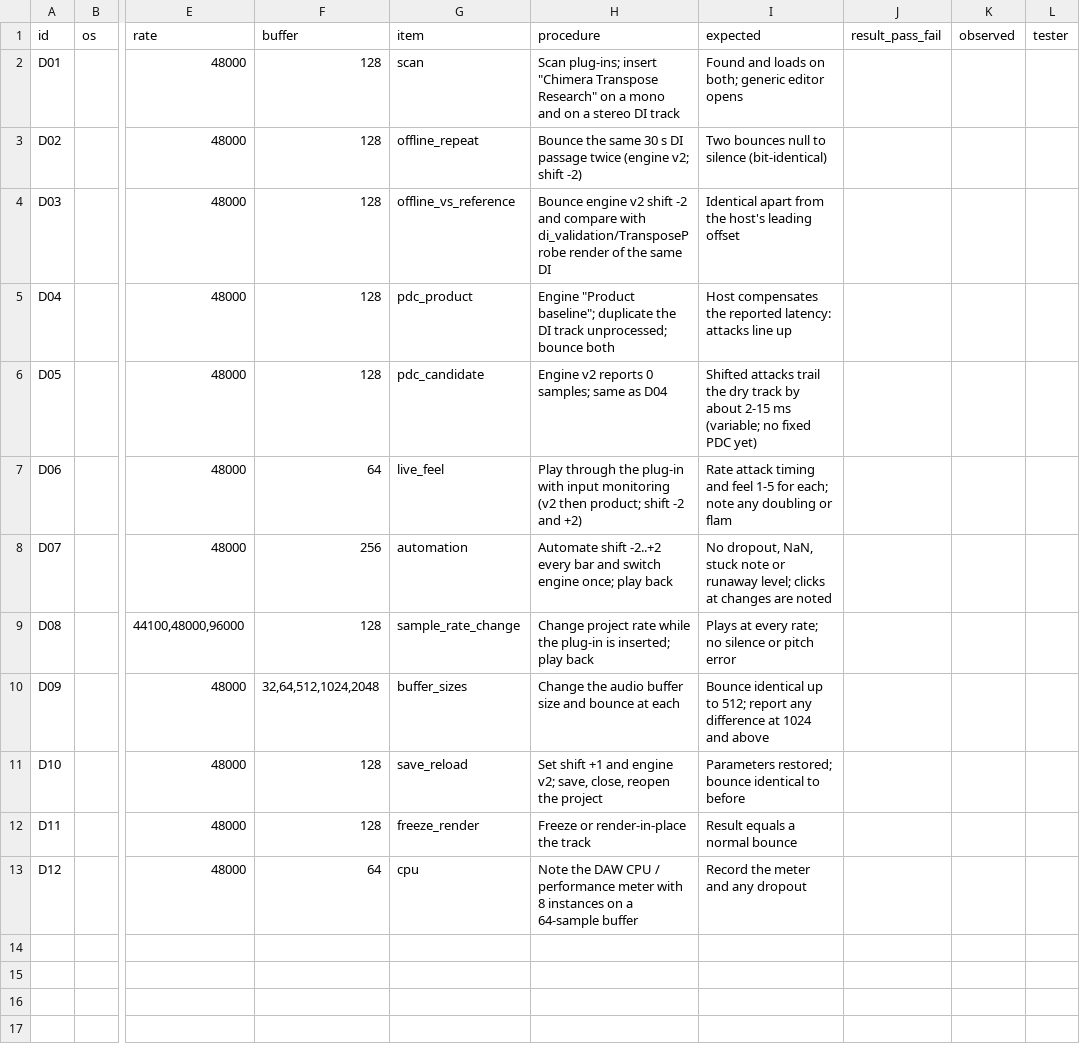
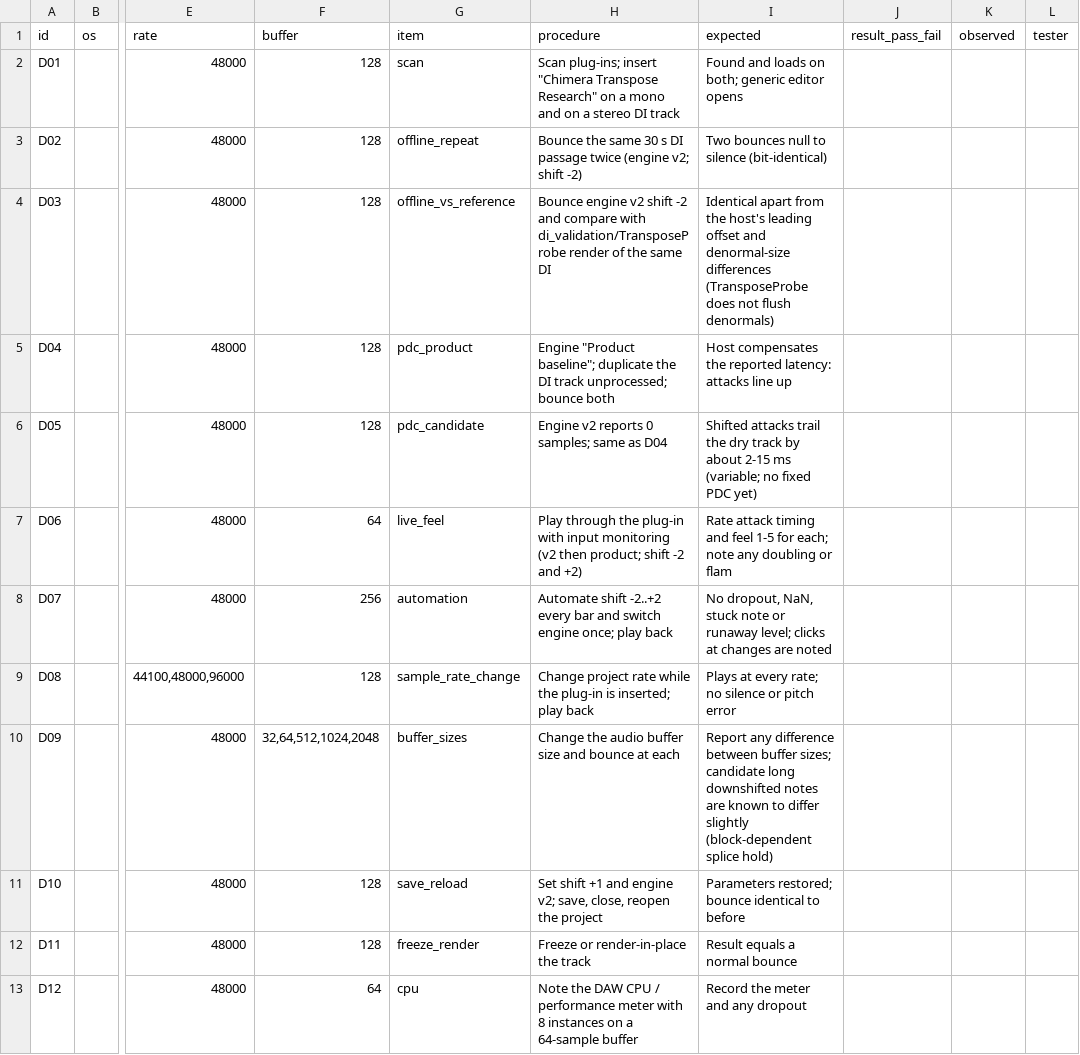
Before and after one commit to raven-deadwire/SpectralForge-Chimera-Amp-Matrix, a CSV file: Validation/transpose-daw-acceptance-template.csv, drawn as a sheet; only a part is shown, gaps mark what is left out; the diff names each change by its address in the sheet, - before the commit and + after, or states it on an @@ line.

```diff
--- a/Validation/transpose-daw-acceptance-template.csv
+++ b/Validation/transpose-daw-acceptance-template.csv
-I4 (expected): …leading offset
+I4 (expected): …leading offset and denormal-size differences (TransposeProbe does not flush denormals)
-I10 (expected): Bounce identical up to 512; report any difference at 1024 and above
+I10 (expected): Report any difference between buffer sizes; candidate long downshifted notes are known to differ slightly (block-dependent splice hold)
```
Also changed, not shown: 7 other files.
